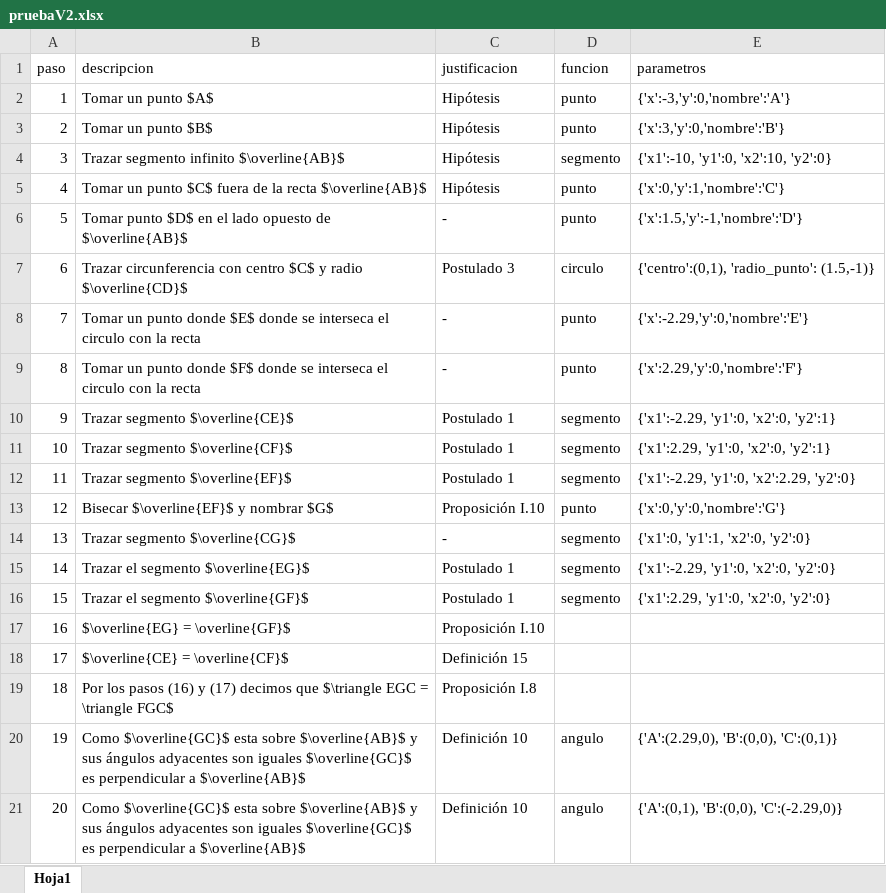
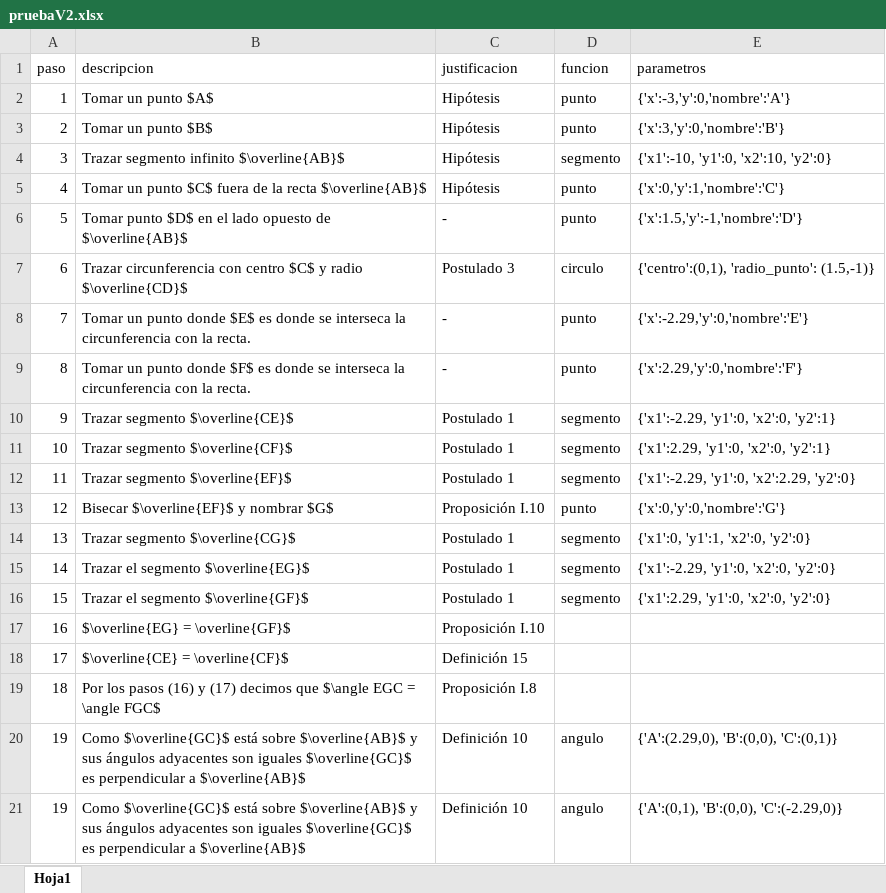
Before and after one commit to jpmcmoreno/Proposici-n-12, an Excel workbook: pruebaV2.xlsx, sheet Hoja1, drawn as a sheet; values as stored, in another font and other column widths than the file's, no borders; the diff names each change by its address in the sheet, - before the commit and + after, or states it on an @@ line.

```diff
--- a/pruebaV2.xlsx (sheet Hoja1)
+++ b/pruebaV2.xlsx (sheet Hoja1)
-B8 (descripcion): …donde $E$ donde se interseca el circulo con la recta
+B8 (descripcion): …donde $E$ es donde se interseca la circunferencia con la recta.
-B9 (descripcion): …donde $F$ donde se interseca el circulo con la recta
+B9 (descripcion): …donde $F$ es donde se interseca la circunferencia con la recta.
-C14 (justificacion): -
+C14 (justificacion): Postulado 1
-B19 (descripcion): …decimos que $\triangle EGC = \triangle FGC$
+B19 (descripcion): …decimos que $\angle EGC = \angle FGC$
-B20:B21 (descripcion): Como $\overline{GC}$ esta sobre $\overline{AB}$…
+B20:B21 (descripcion): Como $\overline{GC}$ está sobre $\overline{AB}$…
-A21 (paso): 20
+A21 (paso): 19
```
Also changed, not shown: proposiciones_euclides.xlsx, 1 other file.
